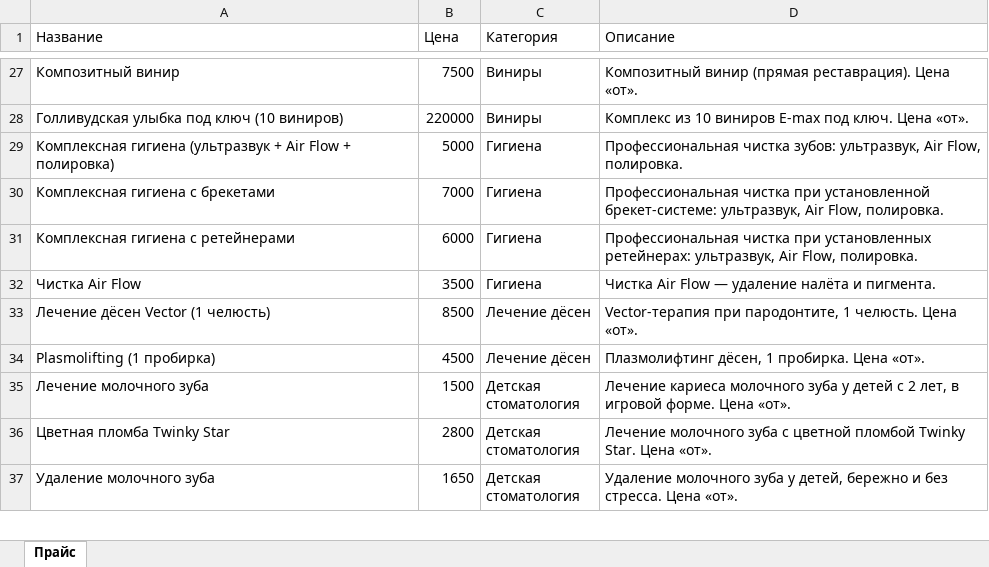
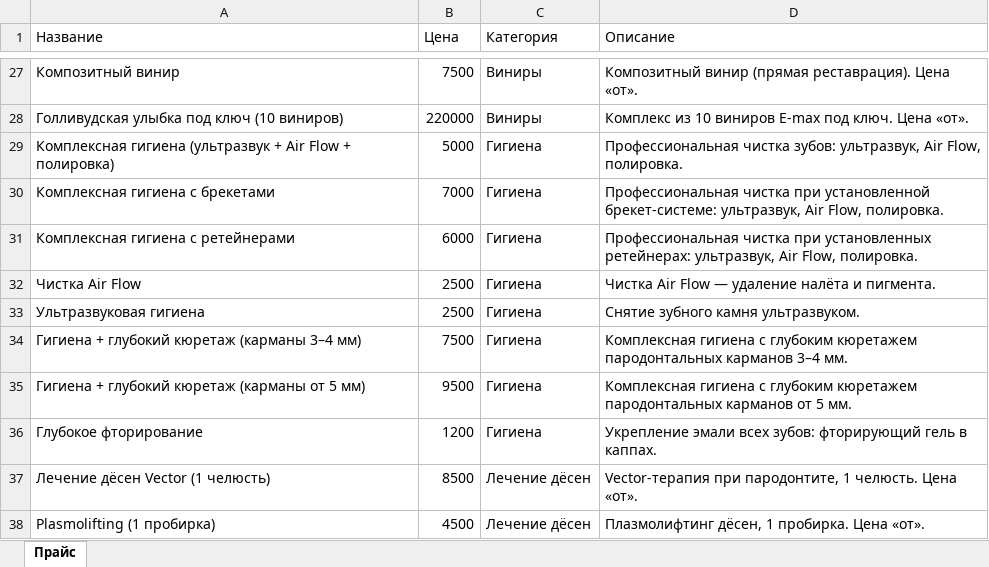
Before and after one commit to adriaaante/Versal-Dent-site, an Excel workbook: _materials/yandex-business/versal-dent-yandex-business-price.xlsx, sheet Прайс, drawn as a sheet; only a part is shown, gaps mark what is left out; the shorter side is filled out with more unchanged rows; values as stored, in another font and other column widths than the file's, no borders; the diff names each change by its address in the sheet, - before the commit and + after, or states it on an @@ line.

```diff
--- a/_materials/yandex-business/versal-dent-yandex-business-price.xlsx (sheet Прайс)
+++ b/_materials/yandex-business/versal-dent-yandex-business-price.xlsx (sheet Прайс)
-B32 (Цена): 3500
+B32 (Цена): 2500
+row 33: Ультразвуковая гигиена | 2500 | Гигиена | Снятие зубного камня ультразвуком.
+row 34: Гигиена + глубокий кюретаж (карманы 3–4 мм) | 7500 | Гигиена | Комплексная гигиена с глубоким кюретажем пародонтальных карманов 3–4 мм.
+row 35: Гигиена + глубокий кюретаж (карманы от 5 мм) | 9500 | Гигиена | Комплексная гигиена с глубоким кюретажем пародонтальных карманов от 5 мм.
+row 36: Глубокое фторирование | 1200 | Гигиена | Укрепление эмали всех зубов: фторирующий гель в каппах.
```
Also changed, not shown: 5 other files.
